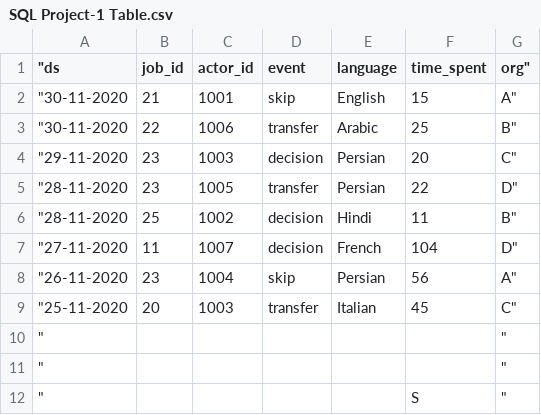
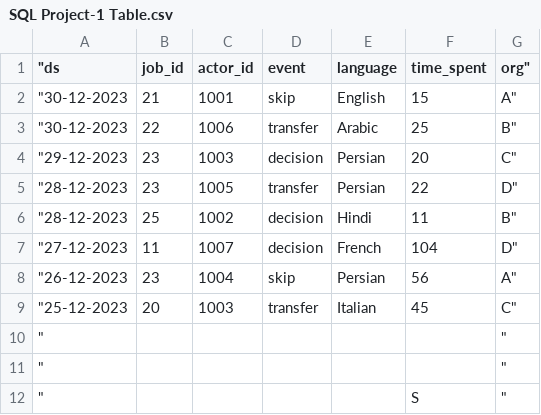
Before and after one commit to RinkiKumari24/Operations-Matric-Analytics, a CSV file: SQL Project-1 Table.csv, drawn as a sheet.

Commit message:
Update SQL Project-1 Table.csv

```diff
--- a/SQL Project-1 Table.csv
+++ b/SQL Project-1 Table.csv
@@ -1,10 +1,10 @@
 "ds	job_id	actor_id	event	language	time_spent	org"
-"30-11-2020	21	1001	skip	English	15	A"
-"30-11-2020	22	1006	transfer	Arabic	25	B"
-"29-11-2020	23	1003	decision	Persian	20	C"
-"28-11-2020	23	1005	transfer	Persian	22	D"
-"28-11-2020	25	1002	decision	Hindi	11	B"
-"27-11-2020	11	1007	decision	French	104	D"
-"26-11-2020	23	1004	skip	Persian	56	A"
-"25-11-2020	20	1003	transfer	Italian	45	C"
+"30-12-2023	21	1001	skip	English	15	A"
+"30-12-2023	22	1006	transfer	Arabic	25	B"
+"29-12-2023	23	1003	decision	Persian	20	C"
+"28-12-2023	23	1005	transfer	Persian	22	D"
+"28-12-2023	25	1002	decision	Hindi	11	B"
+"27-12-2023	11	1007	decision	French	104	D"
+"26-12-2023	23	1004	skip	Persian	56	A"
+"25-12-2023	20	1003	transfer	Italian	45	C"
 "						"
```
